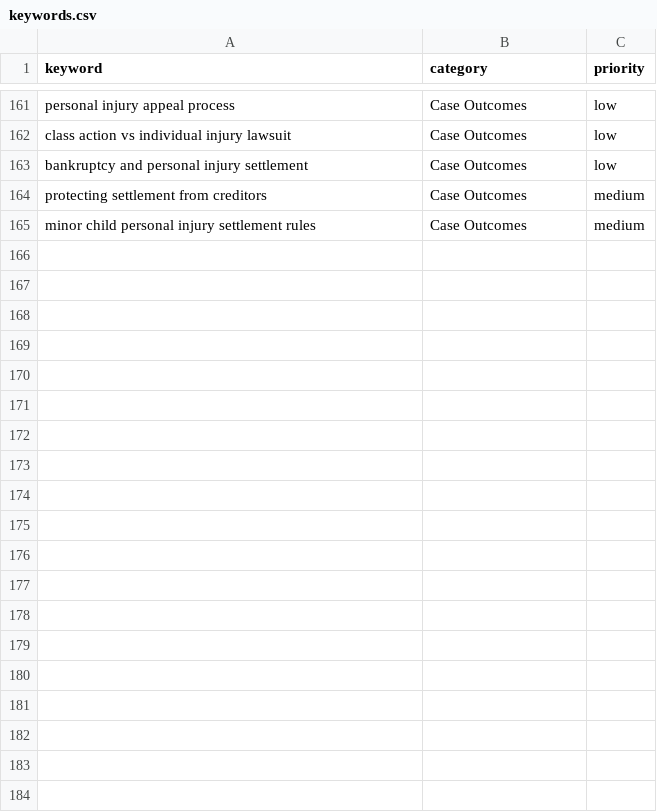
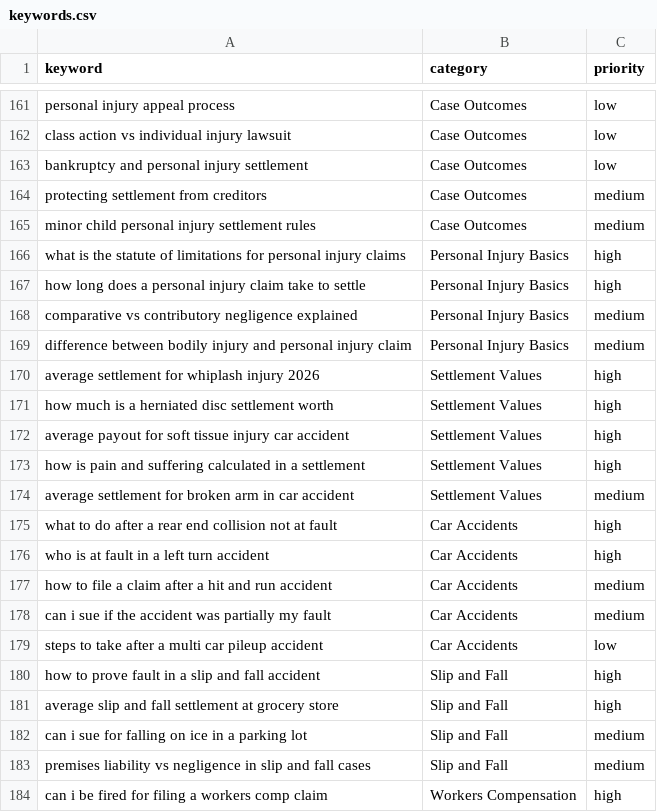
Before and after one commit to peacoat-sites/injury-victim-guide, a CSV file: keywords.csv, drawn as a sheet; only a part is shown, gaps mark what is left out; the diff covers the shown part only; the diff names each change by its address in the sheet, - before the commit and + after, or states it on an @@ line.

Commit message:
feat: re-expand niche keywords (+41) after contamination cleanup

```diff
--- a/keywords.csv
+++ b/keywords.csv
+row 166: what is the statute of limitations for personal injury claims | Personal Injury Basics | high
+row 167: how long does a personal injury claim take to settle | Personal Injury Basics | high
+row 168: comparative vs contributory negligence explained | Personal Injury Basics | medium
+row 169: difference between bodily injury and personal injury claim | Personal Injury Basics | medium
+row 170: average settlement for whiplash injury 2026 | Settlement Values | high
+row 171: how much is a herniated disc settlement worth | Settlement Values | high
+row 172: average payout for soft tissue injury car accident | Settlement Values | high
+row 173: how is pain and suffering calculated in a settlement | Settlement Values | high
+row 174: average settlement for broken arm in car accident | Settlement Values | medium
+row 175: what to do after a rear end collision not at fault | Car Accidents | high
+row 176: who is at fault in a left turn accident | Car Accidents | high
+row 177: how to file a claim after a hit and run accident | Car Accidents | medium
+row 178: can i sue if the accident was partially my fault | Car Accidents | medium
+row 179: steps to take after a multi car pileup accident | Car Accidents | low
+row 180: how to prove fault in a slip and fall accident | Slip and Fall | high
+row 181: average slip and fall settlement at grocery store | Slip and Fall | high
+row 182: can i sue for falling on ice in a parking lot | Slip and Fall | medium
+row 183: premises liability vs negligence in slip and fall cases | Slip and Fall | medium
+row 184: can i be fired for filing a workers comp claim | Workers Compensation | high
```
Also changed, not shown: 22 added rows elsewhere in this file.
